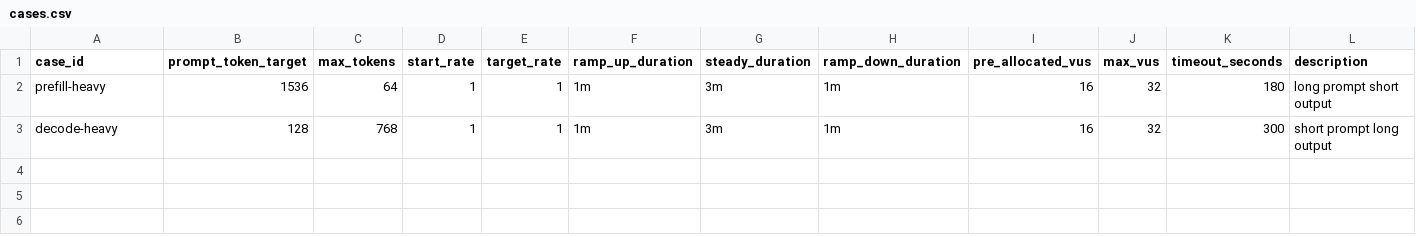
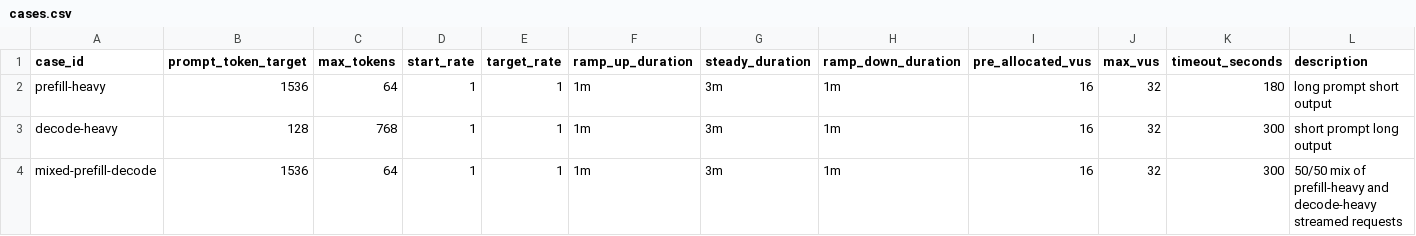
Before and after one commit to tungsheng/gpu-inference-lab, a CSV file: experiments/prefill-decode/cases.csv, drawn as a sheet.

```diff
--- a/experiments/prefill-decode/cases.csv
+++ b/experiments/prefill-decode/cases.csv
@@ -3 +3,2 @@ prefill-heavy,1536,64,1,1,1m,3m,1m,16,32,180,long prompt short output
 decode-heavy,128,768,1,1,1m,3m,1m,16,32,300,short prompt long output
+mixed-prefill-decode,1536,64,1,1,1m,3m,1m,16,32,300,50/50 mix of prefill-heavy and decode-heavy streamed requests
```
Also changed, not shown: experiments/prefill-decode/serving-profiles.csv, 7 other files.
